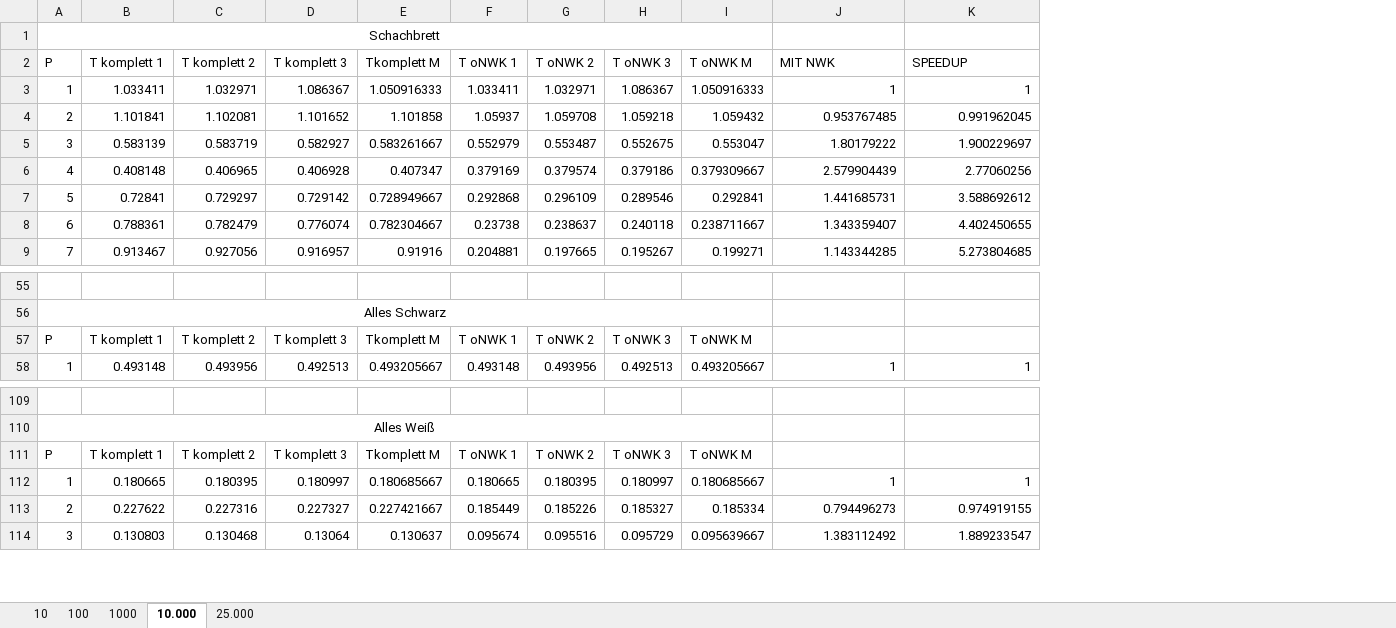
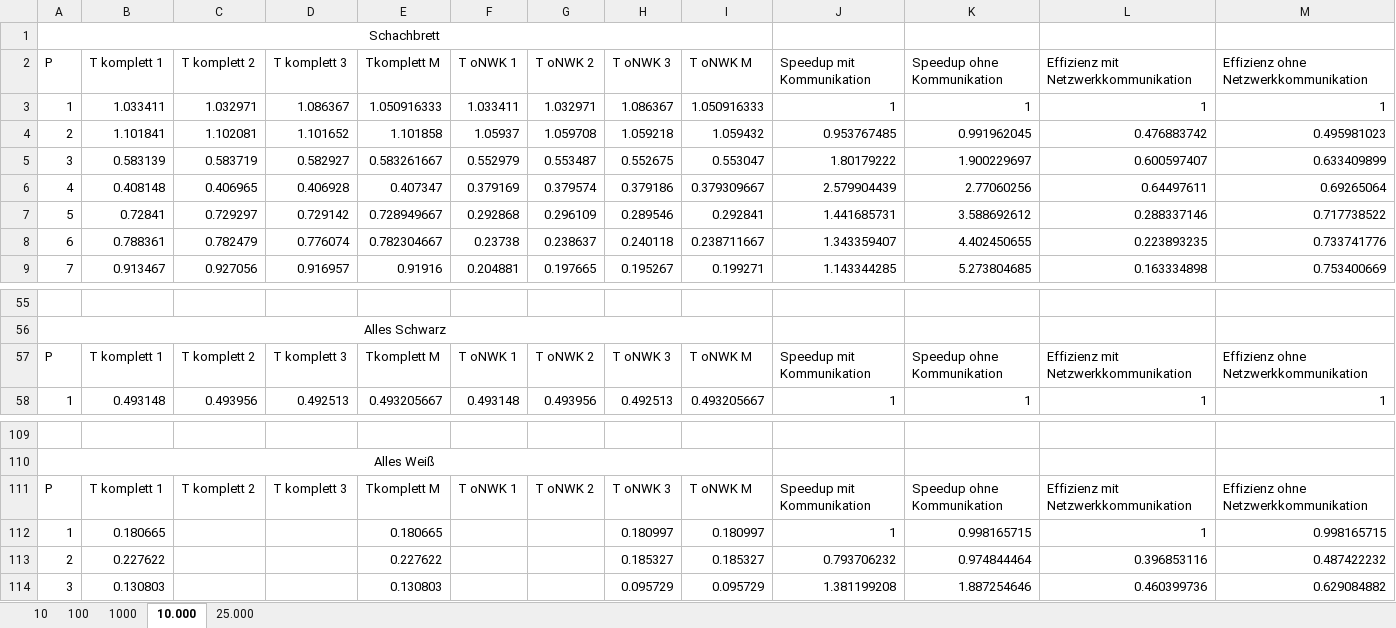
Before and after one commit to MeisterXYZ/MPI_Project, an Excel workbook: _Doku/Resources/MPI_Measures.xlsx, sheet 10.000, drawn as a sheet; only a part is shown, gaps mark what is left out; values as stored, in another font and other column widths than the file's, no borders; charts and pictures not drawn; the diff covers the shown part only; the diff names each change by its address in the sheet, - before the commit and + after, or states it on an @@ line.

Commit message:
Extended Doku
- Added Figures
- Changed Excel

```diff
--- a/_Doku/Resources/MPI_Measures.xlsx (sheet 10.000)
+++ b/_Doku/Resources/MPI_Measures.xlsx (sheet 10.000)
+column L, rows 2-9: Effizienz mit Netzwerkkommunikation | 1 | 0.476883742 | 0.600597407 | 0.64497611 | 0.288337146 | 0.223893235 | 0.163334898; rows 57-58: Effizienz mit Netzwerkkommunikation | 1; rows 111-114: Effizienz mit Netzwerkkommunikation | 1 | 0.396853116 | 0.460399736
+column M, rows 2-9: Effizienz ohne Netzwerkkommunikation | 1 | 0.495981023 | 0.633409899 | 0.69265064 | 0.717738522 | 0.733741776 | 0.753400669; rows 57-58: Effizienz ohne Netzwerkkommunikation | 1; rows 111-114: Effizienz ohne Netzwerkkommunikation | 0.998165715 | 0.487422232 | 0.629084882
-J2: MIT NWK
+J2: Speedup mit Kommunikation
-K2: SPEEDUP
+K2: Speedup ohne Kommunikation
-J57 (Speedup mit Kommunikation): (empty)
+J57 (Speedup mit Kommunikation): Speedup mit Kommunikation
-K57 (Speedup ohne Kommunikation): (empty)
+K57 (Speedup ohne Kommunikation): Speedup ohne Kommunikation
-J111 (Speedup mit Kommunikation): (empty)
+J111 (Speedup mit Kommunikation): Speedup mit Kommunikation
-K111 (Speedup ohne Kommunikation): (empty)
+K111 (Speedup ohne Kommunikation): Speedup ohne Kommunikation
-C112 (T komplett 2): 0.180395
+C112 (T komplett 2): (empty)
-D112 (T komplett 3): 0.180997
+D112 (T komplett 3): (empty)
-E112 (Tkomplett M): 0.180685667
+E112 (Tkomplett M): 0.180665
-F112 (T oNWK 1): 0.180665
+F112 (T oNWK 1): (empty)
-G112 (T oNWK 2): 0.180395
+G112 (T oNWK 2): (empty)
-I112 (T oNWK M): 0.180685667
+I112 (T oNWK M): 0.180997
-K112 (Speedup ohne Kommunikation): 1
+K112 (Speedup ohne Kommunikation): 0.998165715
-C113 (T komplett 2): 0.227316
+C113 (T komplett 2): (empty)
-D113 (T komplett 3): 0.227327
+D113 (T komplett 3): (empty)
-E113 (Tkomplett M): 0.227421667
+E113 (Tkomplett M): 0.227622
-F113 (T oNWK 1): 0.185449
+F113 (T oNWK 1): (empty)
-G113 (T oNWK 2): 0.185226
+G113 (T oNWK 2): (empty)
-I113 (T oNWK M): 0.185334
+I113 (T oNWK M): 0.185327
-J113 (Speedup mit Kommunikation): 0.794496273
+J113 (Speedup mit Kommunikation): 0.793706232
-K113 (Speedup ohne Kommunikation): 0.974919155
+K113 (Speedup ohne Kommunikation): 0.974844464
-C114 (T komplett 2): 0.130468
+C114 (T komplett 2): (empty)
-D114 (T komplett 3): 0.13064
+D114 (T komplett 3): (empty)
-E114 (Tkomplett M): 0.130637
+E114 (Tkomplett M): 0.130803
-F114 (T oNWK 1): 0.095674
+F114 (T oNWK 1): (empty)
-G114 (T oNWK 2): 0.095516
+G114 (T oNWK 2): (empty)
-I114 (T oNWK M): 0.095639667
+I114 (T oNWK M): 0.095729
-J114 (Speedup mit Kommunikation): 1.383112492
+J114 (Speedup mit Kommunikation): 1.381199208
-K114 (Speedup ohne Kommunikation): 1.889233547
+K114 (Speedup ohne Kommunikation): 1.887254646
```
Also changed, not shown: 376 edited cells elsewhere in this sheet, sheet 100, sheet 1000, sheet 25.000, charts or pictures, 32 other files.
